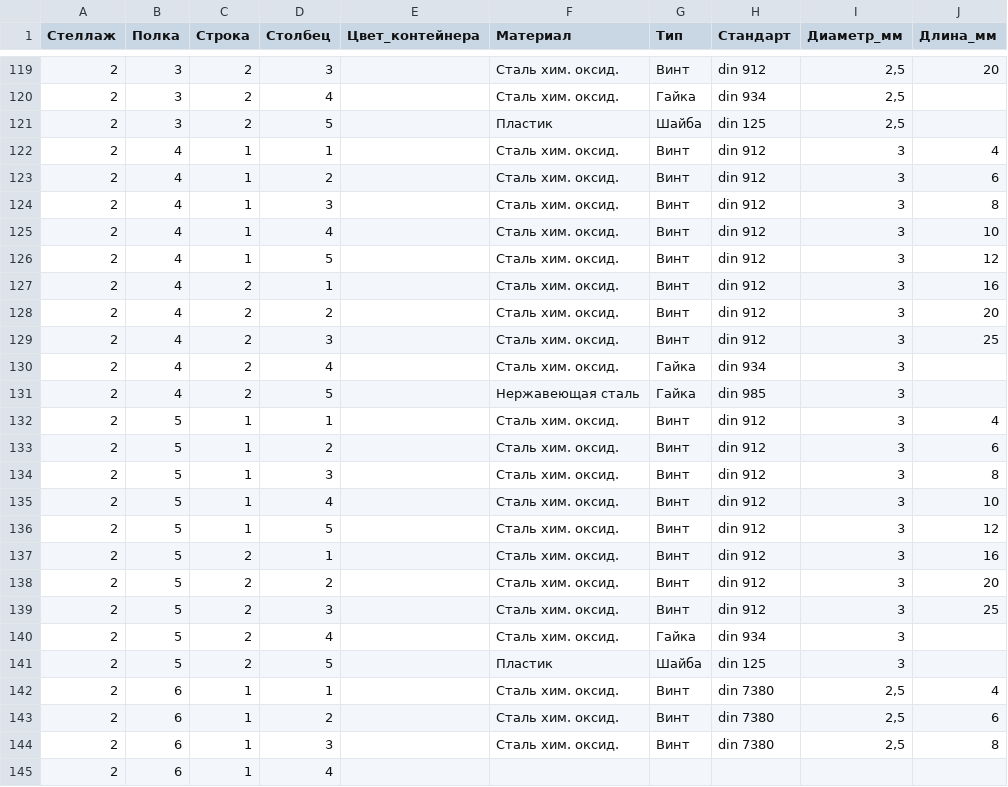
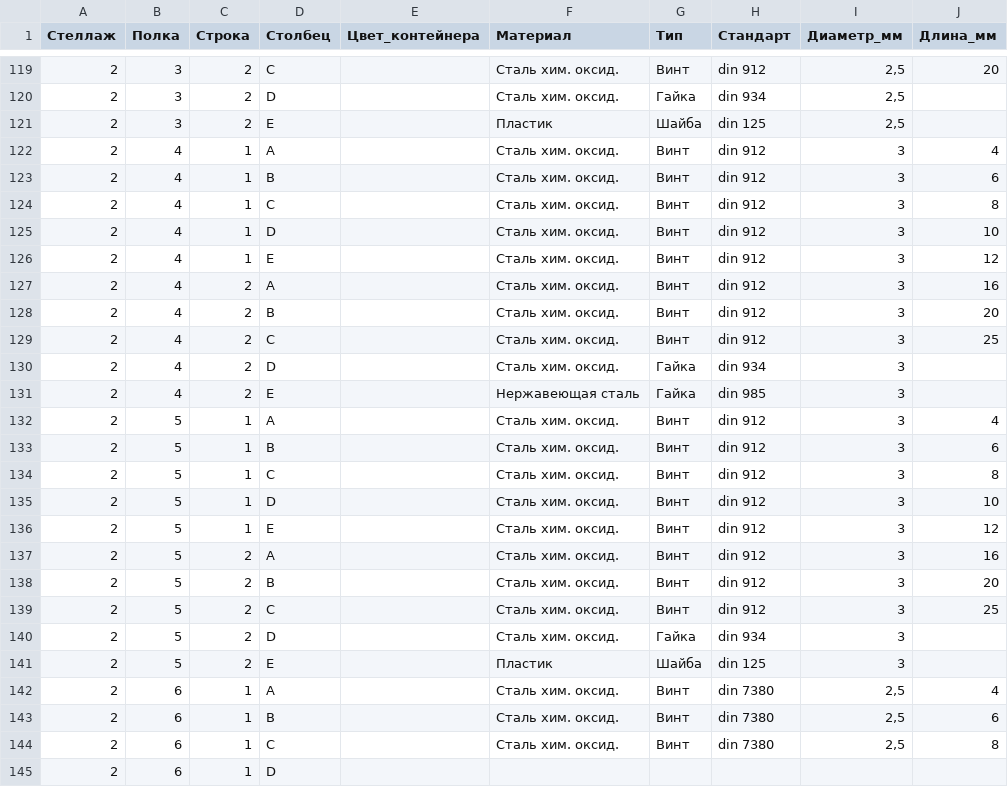
Before and after one commit to k-bar-n/FDB-ar, a CSV file: static/data/Krepozh.csv, drawn as a sheet; only a part is shown, gaps mark what is left out; the diff covers the shown part only; the diff names each change by its address in the sheet, - before the commit and + after, or states it on an @@ line.

```diff
--- a/static/data/Krepozh.csv
+++ b/static/data/Krepozh.csv
-D119 (Столбец): 3
+D119 (Столбец): C
-D120 (Столбец): 4
+D120 (Столбец): D
-D121 (Столбец): 5
+D121 (Столбец): E
-D122 (Столбец): 1
+D122 (Столбец): A
-D123 (Столбец): 2
+D123 (Столбец): B
-D124 (Столбец): 3
+D124 (Столбец): C
-D125 (Столбец): 4
+D125 (Столбец): D
-D126 (Столбец): 5
+D126 (Столбец): E
-D127 (Столбец): 1
+D127 (Столбец): A
-D128 (Столбец): 2
+D128 (Столбец): B
-D129 (Столбец): 3
+D129 (Столбец): C
-D130 (Столбец): 4
+D130 (Столбец): D
-D131 (Столбец): 5
+D131 (Столбец): E
-D132 (Столбец): 1
+D132 (Столбец): A
-D133 (Столбец): 2
+D133 (Столбец): B
-D134 (Столбец): 3
+D134 (Столбец): C
-D135 (Столбец): 4
+D135 (Столбец): D
-D136 (Столбец): 5
+D136 (Столбец): E
-D137 (Столбец): 1
+D137 (Столбец): A
-D138 (Столбец): 2
+D138 (Столбец): B
-D139 (Столбец): 3
+D139 (Столбец): C
-D140 (Столбец): 4
+D140 (Столбец): D
-D141 (Столбец): 5
+D141 (Столбец): E
-D142 (Столбец): 1
+D142 (Столбец): A
-D143 (Столбец): 2
+D143 (Столбец): B
-D144 (Столбец): 3
+D144 (Столбец): C
-D145 (Столбец): 4
+D145 (Столбец): D
```
Also changed, not shown: 100 edited cells elsewhere in this file, 14 other files.
